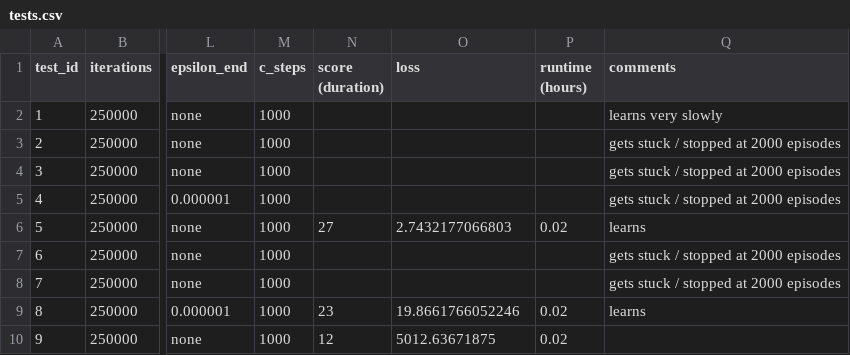
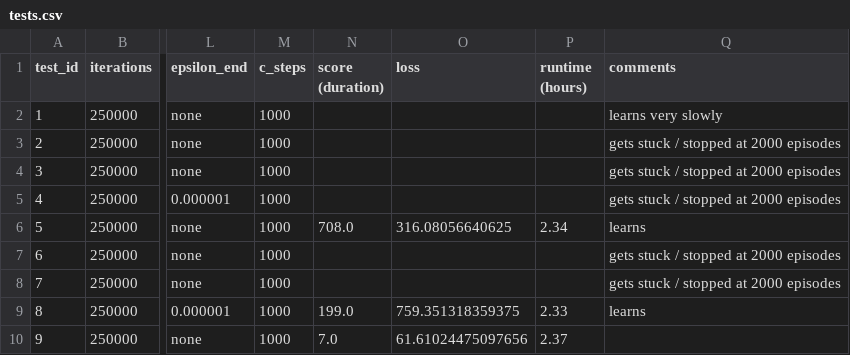
Before and after one commit to Xritsos/Flappy-RL, a CSV file: tests.csv, drawn as a sheet; only a part is shown, gaps mark what is left out; the diff names each change by its address in the sheet, - before the commit and + after, or states it on an @@ line.

Commit message:
updated

```diff
--- a/tests.csv
+++ b/tests.csv
-N6 (score (duration)): 27
+N6 (score (duration)): 708.0
-O6 (loss): 2.7432177066803
+O6 (loss): 316.08056640625
-P6 (runtime (hours)): 0.02
+P6 (runtime (hours)): 2.34
-N9 (score (duration)): 23
+N9 (score (duration)): 199.0
-O9 (loss): 19.8661766052246
+O9 (loss): 759.351318359375
-P9 (runtime (hours)): 0.02
+P9 (runtime (hours)): 2.33
-N10 (score (duration)): 12
+N10 (score (duration)): 7.0
-O10 (loss): 5012.63671875
+O10 (loss): 61.61024475097656
-P10 (runtime (hours)): 0.02
+P10 (runtime (hours)): 2.37
```
